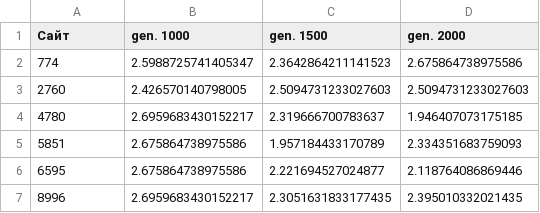
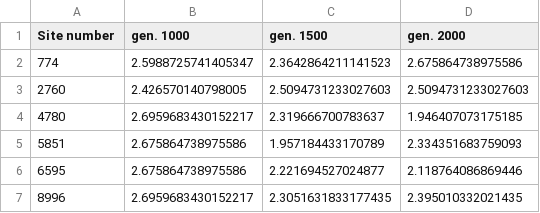
Before and after one commit to Rictograf/s_measurement, a CSV file: coeff_s_ecoli.csv, drawn as a sheet; only a part is shown.

Commit message:
Update coeff_s_ecoli.csv

```diff
--- a/coeff_s_ecoli.csv
+++ b/coeff_s_ecoli.csv
@@ -1,2 +1,2 @@
-Сайт,gen. 1000,gen. 1500,gen. 2000
+Site number,gen. 1000,gen. 1500,gen. 2000
 774,2.5988725741405347,2.3642864211141523,2.675864738975586
```
